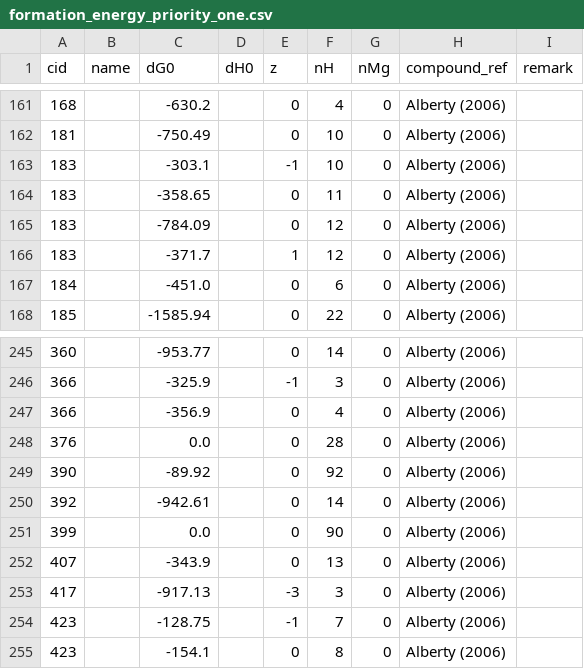
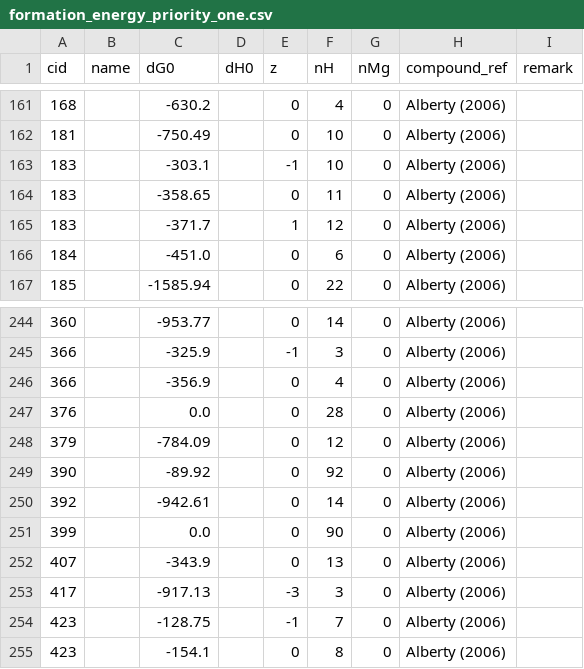
Before and after one commit to eladnoor/milo-lab, a CSV file: data/thermodynamics/formation_energy_priority_one.csv, drawn as a sheet; only a part is shown, gaps mark what is left out; removed rows and columns are numbered as before the commit, all else as after; the diff names each change by its address in the sheet, - before the commit and + after, or states it on an @@ line.

```diff
--- a/data/thermodynamics/formation_energy_priority_one.csv
+++ b/data/thermodynamics/formation_energy_priority_one.csv
-row 165: 183 |  | -784.09 |  | 0 | 12 | 0 | Alberty (2006)
+row 248: 379 |  | -784.09 |  | 0 | 12 | 0 | Alberty (2006)
```
Also changed, not shown: data/thermodynamics/redox.csv, 3 other files.
